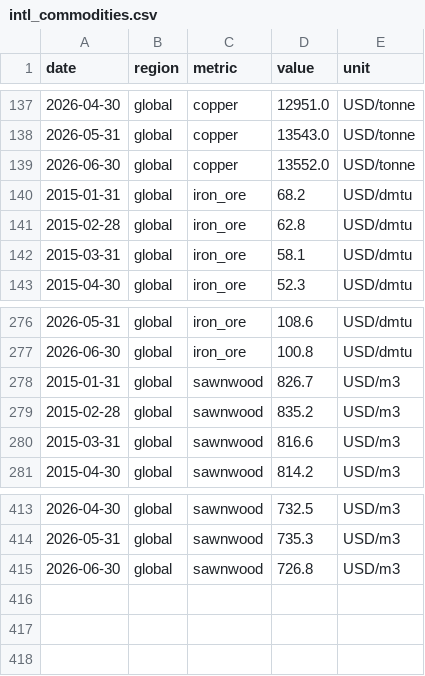
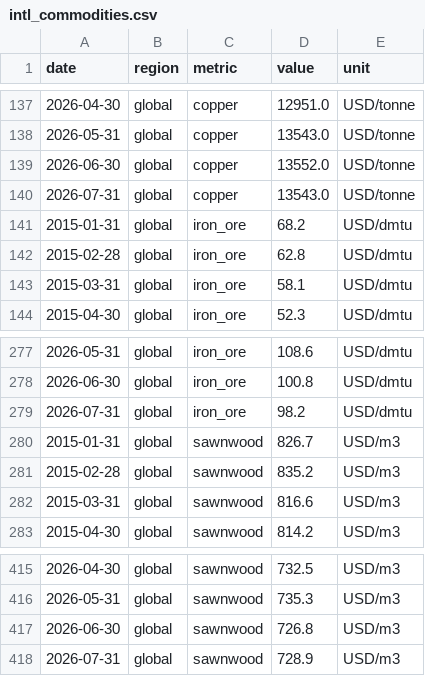
Before and after one commit to jackalexleonard-stack/victoria-housing-dashboard, a CSV file: data/series/intl_commodities.csv, drawn as a sheet; only a part is shown, gaps mark what is left out.

```diff
--- a/data/series/intl_commodities.csv
+++ b/data/series/intl_commodities.csv
@@ -139,2 +139,3 @@ date,region,metric,value,unit
 2026-06-30,global,copper,13552.0,USD/tonne
+2026-07-31,global,copper,13543.0,USD/tonne
 2015-01-31,global,iron_ore,68.2,USD/dmtu
@@ -277,2 +278,3 @@ date,region,metric,value,unit
 2026-06-30,global,iron_ore,100.8,USD/dmtu
+2026-07-31,global,iron_ore,98.2,USD/dmtu
 2015-01-31,global,sawnwood,826.7,USD/m3
@@ -415 +417,2 @@ date,region,metric,value,unit
 2026-06-30,global,sawnwood,726.8,USD/m3
+2026-07-31,global,sawnwood,728.9,USD/m3
```
Also changed, not shown: data/series/au_hvi.csv, data/series/intl_fred.csv, 28 other files.
